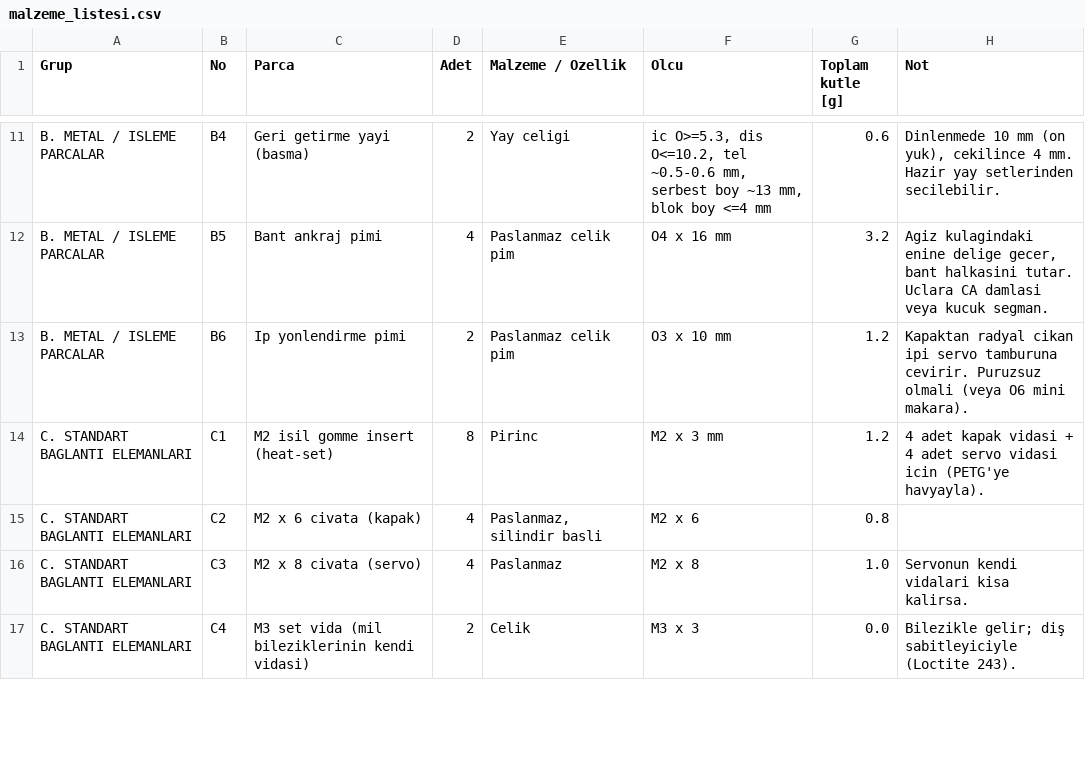
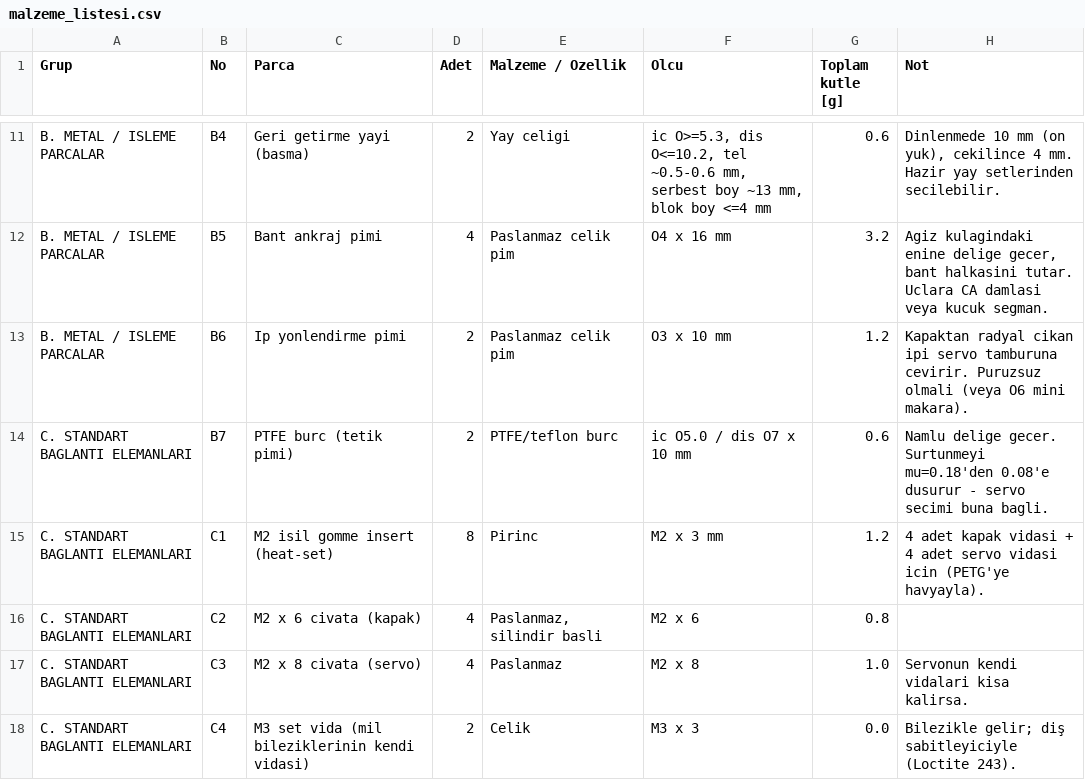
Before and after one commit to kayranecatikara/ag_firlatma, a CSV file: malzeme_listesi.csv, drawn as a sheet; only a part is shown, gaps mark what is left out; the diff covers the shown part only; the diff names each change by its address in the sheet, - before the commit and + after, or states it on an @@ line.

```diff
--- a/malzeme_listesi.csv
+++ b/malzeme_listesi.csv
+row 14: C. STANDART BAGLANTI ELEMANLARI | B7 | PTFE burc (tetik pimi) | 2 | PTFE/teflon burc | ic O5.0 / dis O7 x 10 mm | 0.6 | Namlu delige gecer. Surtunmeyi mu=0.18'den 0.08'e dusurur - servo secimi buna bagli.
```
Also changed, not shown: 3 removed rows and 15 edited cells elsewhere in this file, 44 other files.
